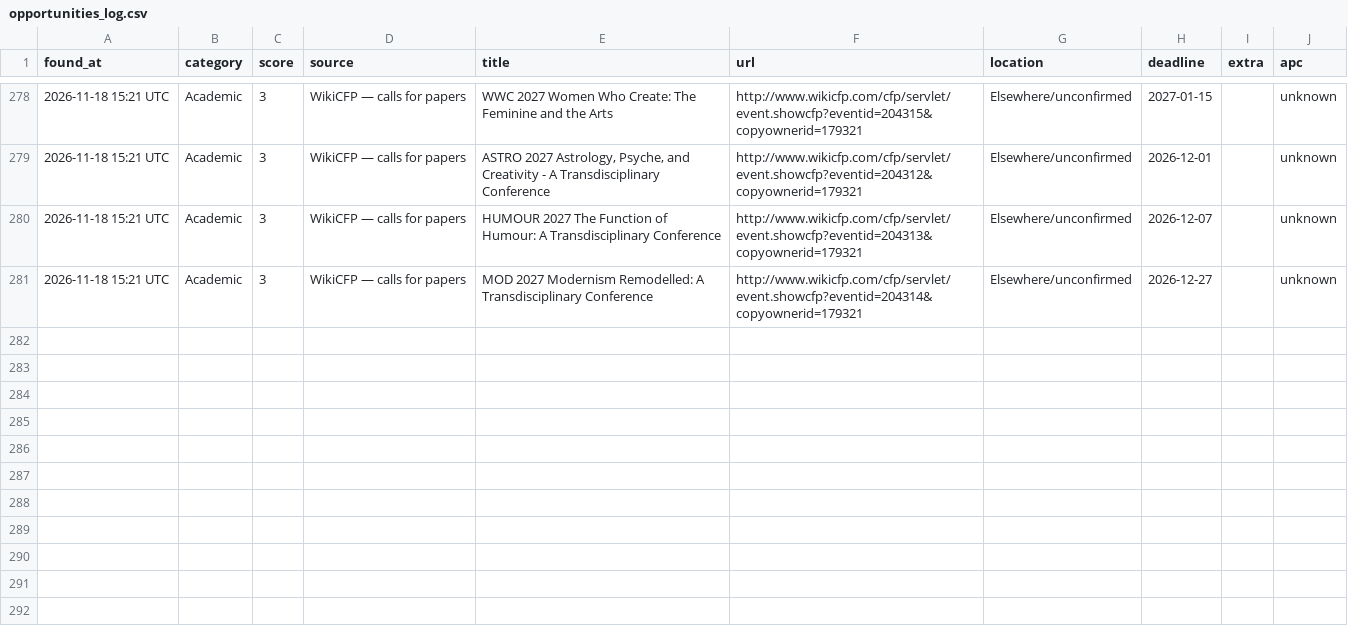
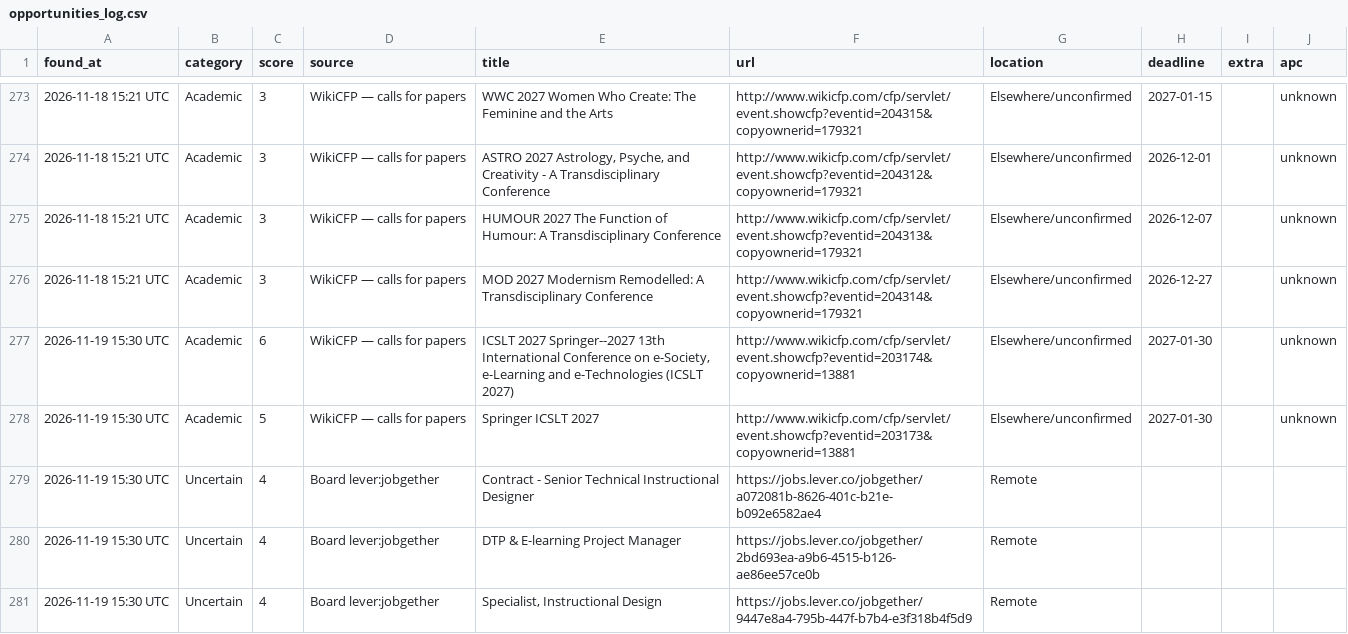
Before and after one commit to michaelouru-sw/ngo-opportunity-scanner, a CSV file: docs/data/opportunities_log.csv, drawn as a sheet; only a part is shown, gaps mark what is left out; the diff covers the shown part only.

```diff
--- a/docs/data/opportunities_log.csv
+++ b/docs/data/opportunities_log.csv
@@ -281 +276,6 @@ found_at,category,score,source,title,url,location,deadline,extra,apc
 2026-11-18 15:21 UTC,Academic,3,WikiCFP — calls for papers,MOD 2027 Modernism Remodelled: A Transdisciplinary Conference,http://www.wikicfp.com/cfp/servlet/event.showcfp?eventid=204314&copyownerid=179321,Elsewhere/unconfirmed,2026-12-27,,unknown
+2026-11-19 15:30 UTC,Academic,6,WikiCFP — calls for papers,"ICSLT 2027 Springer--2027 13th International Conference on e-Society, e-Learning and e-Technologies (ICSLT 2027)",http://www.wikicfp.com/cfp/servlet/event.showcfp?eventid=203174&copyownerid=13881,Elsewhere/unconfirmed,2027-01-30,,unknown
+2026-11-19 15:30 UTC,Academic,5,WikiCFP — calls for papers,Springer ICSLT 2027,http://www.wikicfp.com/cfp/servlet/event.showcfp?eventid=203173&copyownerid=13881,Elsewhere/unconfirmed,2027-01-30,,unknown
+2026-11-19 15:30 UTC,Uncertain,4,Board lever:jobgether,Contract - Senior Technical Instructional Designer,https://jobs.lever.co/jobgether/a072081b-8626-401c-b21e-b092e6582ae4,Remote,,,
+2026-11-19 15:30 UTC,Uncertain,4,Board lever:jobgether,DTP & E-learning Project Manager,https://jobs.lever.co/jobgether/2bd693ea-a9b6-4515-b126-ae86ee57ce0b,Remote,,,
+2026-11-19 15:30 UTC,Uncertain,4,Board lever:jobgether,"Specialist, Instructional Design",https://jobs.lever.co/jobgether/9447e8a4-795b-447f-b7b4-e3f318b4f5d9,Remote,,,
```
Also changed, not shown: 5 added rows and 5 removed rows elsewhere in this file, opportunities_log.csv, 2 other files.
